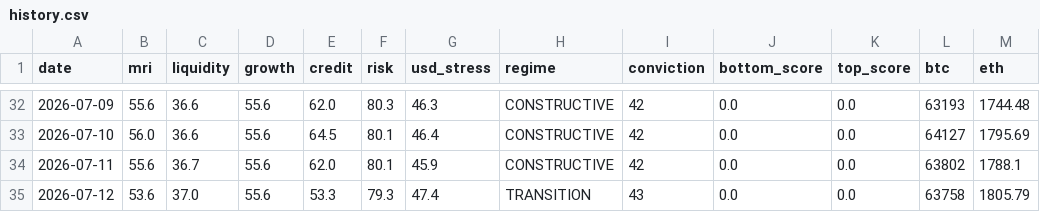
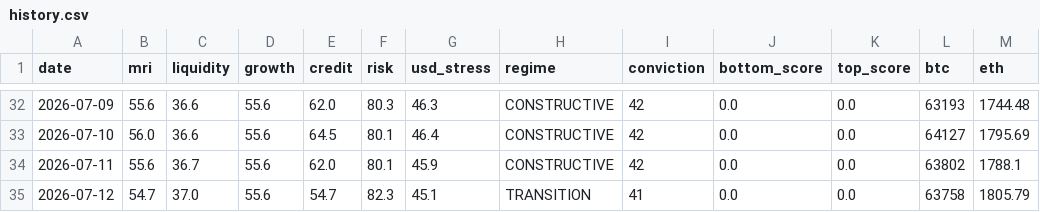
Before and after one commit to noahdeitmerg-svg/makro-dashboard, a CSV file: history.csv, drawn as a sheet; only a part is shown, gaps mark what is left out.

```diff
--- a/history.csv
+++ b/history.csv
@@ -34,2 +34,2 @@ date,mri,liquidity,growth,credit,risk,usd_stress,regime,conviction,bottom_score,
 2026-07-11,55.6,36.7,55.6,62.0,80.1,45.9,CONSTRUCTIVE,42,0.0,0.0,63802,1788.1
-2026-07-12,53.6,37.0,55.6,53.3,79.3,47.4,TRANSITION,43,0.0,0.0,63758,1805.79
+2026-07-12,54.7,37.0,55.6,54.7,82.3,45.1,TRANSITION,41,0.0,0.0,63758,1805.79
```
Also changed, not shown: 2 other files.
